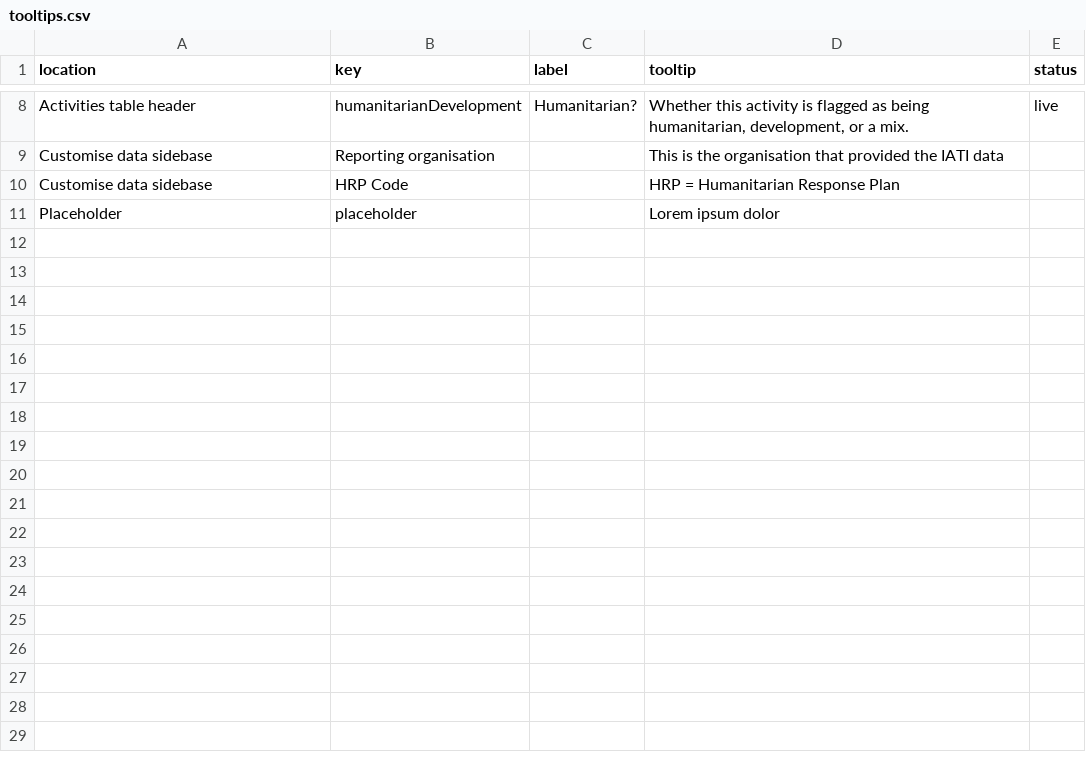
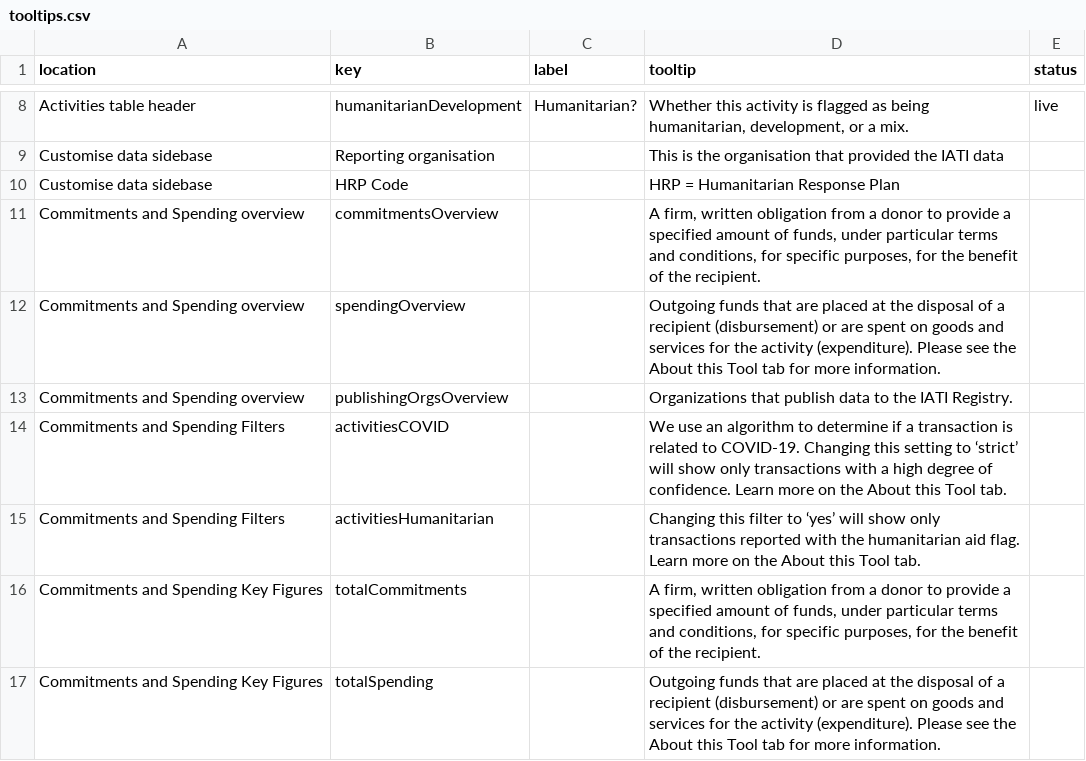
Before and after one commit to stevieflow/viz-iati-c19-explorer, a CSV file: static/tooltips.csv, drawn as a sheet; only a part is shown, gaps mark what is left out; removed rows and columns are numbered as before the commit, all else as after; the diff names each change by its address in the sheet, - before the commit and + after, or states it on an @@ line.

Commit message:
adding text and tooltips

```diff
--- a/static/tooltips.csv
+++ b/static/tooltips.csv
-row 11: Placeholder | placeholder |  | Lorem ipsum dolor
+row 11: Commitments and Spending overview | commitmentsOverview |  | A firm, written obligation from a donor to provide a specified amount of funds, under particular terms and conditions, for specific purposes, for the benefit of the recipient.
+row 12: Commitments and Spending overview | spendingOverview |  | Outgoing funds that are placed at the disposal of a recipient (disbursement) or are spent on goods and services for the activity (expenditure). Please see the About this Tool tab for more information.
+row 13: Commitments and Spending overview | publishingOrgsOverview |  | Organizations that publish data to the IATI Registry.
+row 14: Commitments and Spending Filters | activitiesCOVID |  | We use an algorithm to determine if a transaction is related to COVID-19. Changing this setting to ‘strict’ will show only transactions with a high degree of confidence. Learn more on the About this Tool tab.
+row 15: Commitments and Spending Filters | activitiesHumanitarian |  | Changing this filter to ‘yes’ will show only transactions reported with the humanitarian aid flag. Learn more on the About this Tool tab.
+row 16: Commitments and Spending Key Figures | totalCommitments |  | A firm, written obligation from a donor to provide a specified amount of funds, under particular terms and conditions, for specific purposes, for the benefit of the recipient.
+row 17: Commitments and Spending Key Figures | totalSpending |  | Outgoing funds that are placed at the disposal of a recipient (disbursement) or are spent on goods and services for the activity (expenditure). Please see the About this Tool tab for more information.
```
Also changed, not shown: 3 other files.
